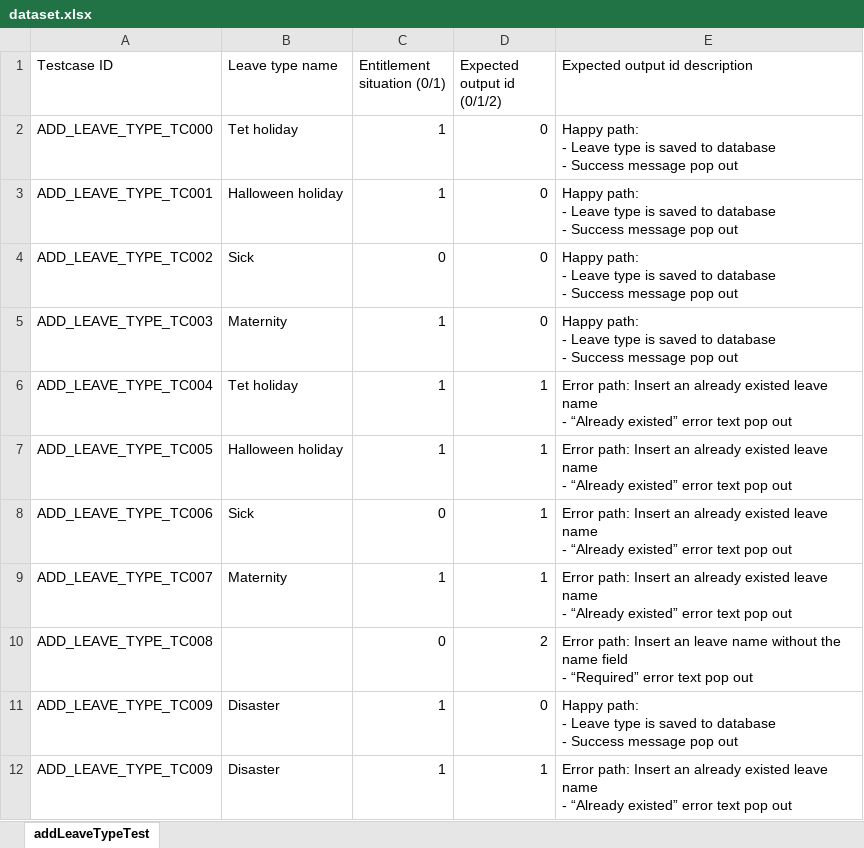
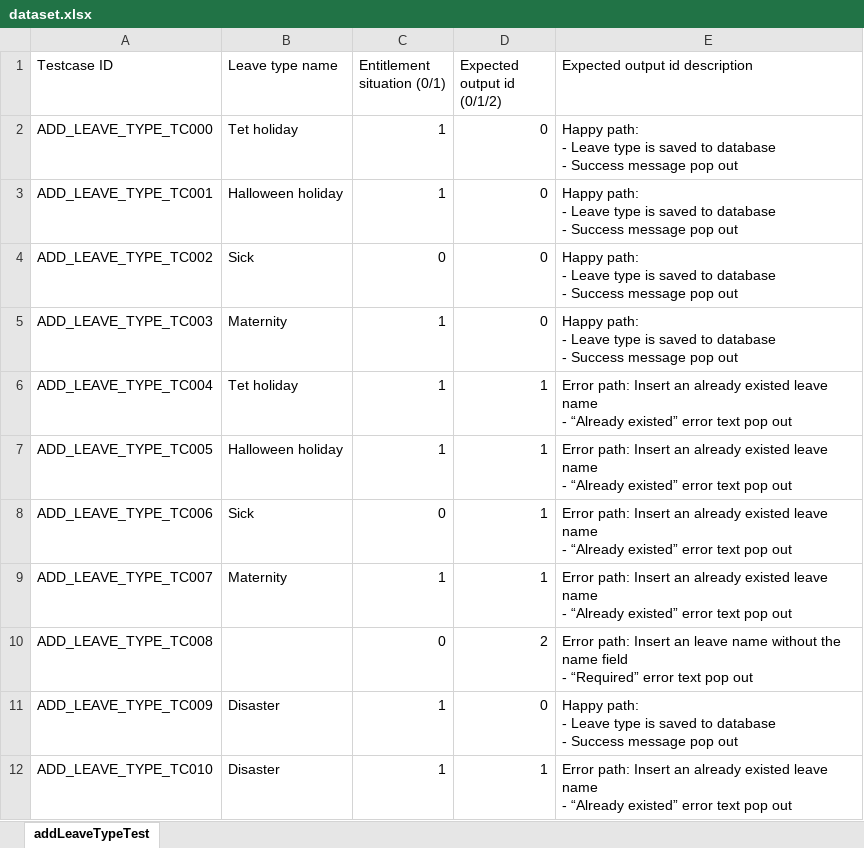
Before and after one commit to nhatdang2604/CSC13003, an Excel workbook: AutomationTesting/target/classes/dataset.xlsx, sheet addLeaveTypeTest, drawn as a sheet; values as stored, in another font and other column widths than the file's, no borders; the diff names each change by its address in the sheet, - before the commit and + after, or states it on an @@ line.

```diff
--- a/AutomationTesting/target/classes/dataset.xlsx (sheet addLeaveTypeTest)
+++ b/AutomationTesting/target/classes/dataset.xlsx (sheet addLeaveTypeTest)
-A12 (Testcase ID): ADD_LEAVE_TYPE_TC009
+A12 (Testcase ID): ADD_LEAVE_TYPE_TC010
```
Also changed, not shown: 6 other files.
